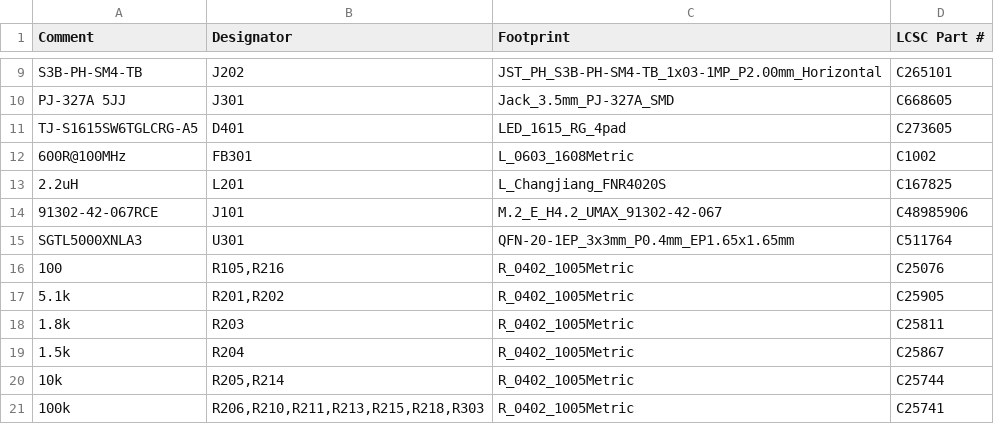
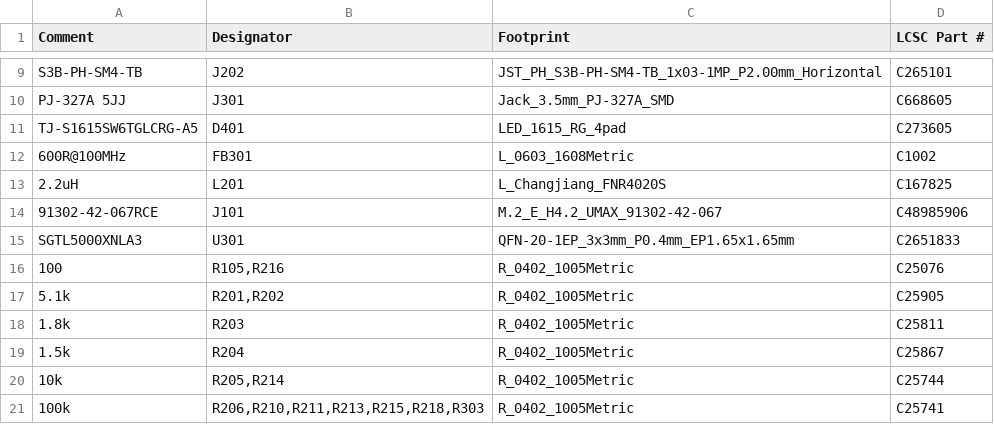
Before and after one commit to dataehora/beatconfused, a CSV file: etutti/hardware/student_v01/fab/student_v01_bom.csv, drawn as a sheet; only a part is shown, gaps mark what is left out.

```diff
--- a/etutti/hardware/student_v01/fab/student_v01_bom.csv
+++ b/etutti/hardware/student_v01/fab/student_v01_bom.csv
@@ -14,3 +14,3 @@ TJ-S1615SW6TGLCRG-A5,D401,LED_1615_RG_4pad,C273605
 91302-42-067RCE,J101,M.2_E_H4.2_UMAX_91302-42-067,C48985906
-SGTL5000XNLA3,U301,QFN-20-1EP_3x3mm_P0.4mm_EP1.65x1.65mm,C511764
+SGTL5000XNLA3,U301,QFN-20-1EP_3x3mm_P0.4mm_EP1.65x1.65mm,C2651833
 100,"R105,R216",R_0402_1005Metric,C25076
```
Also changed, not shown: etutti/hardware/viaggio_j1/fab/viaggio_j1_bom.csv, etutti/hardware/viaggio_micromod/pcb/bom_preliminar.csv, 26 other files.
